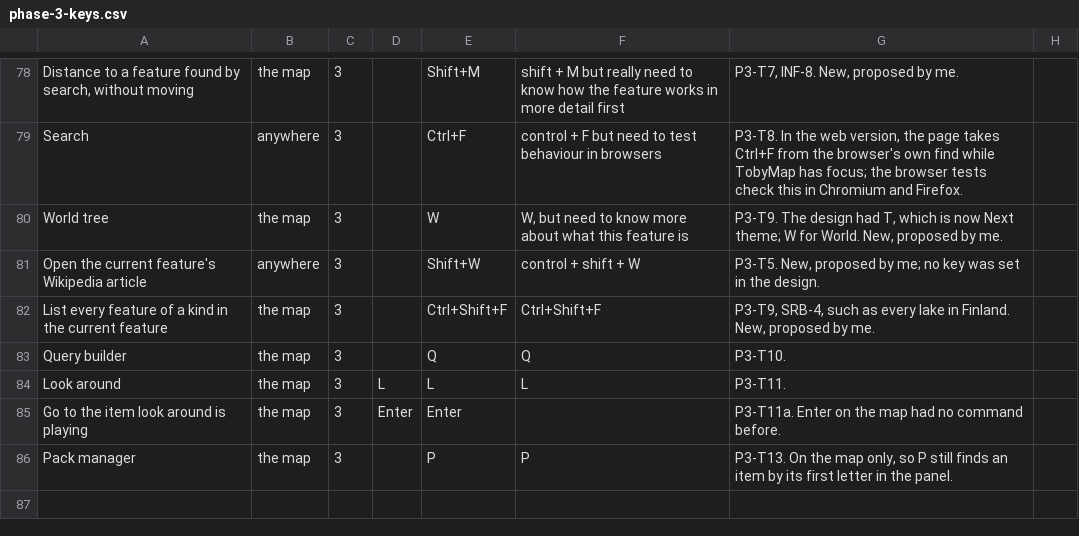
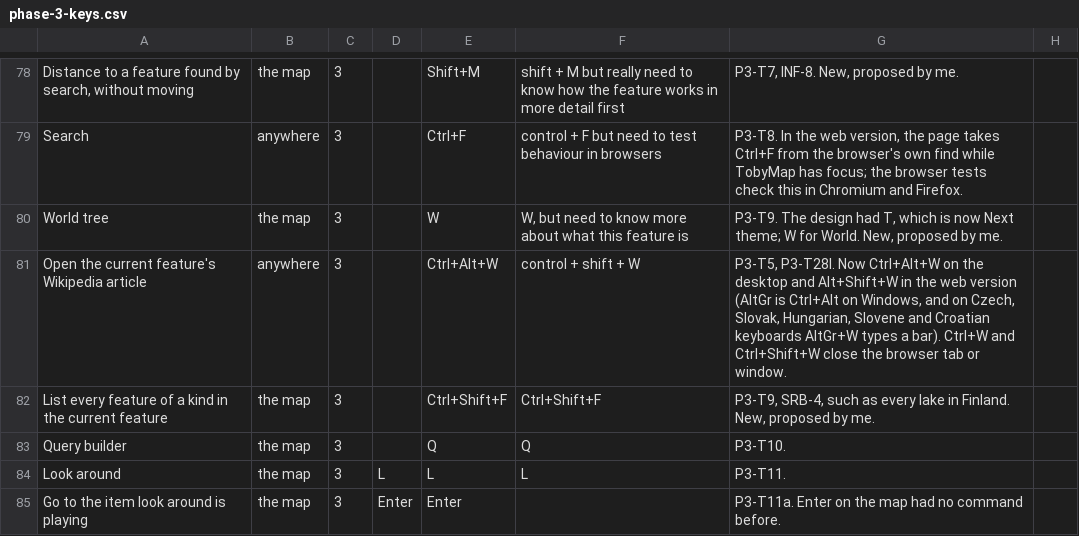
Before and after one commit to Chessel85/TobyMap, a CSV file: docs/plan/phase-3-keys.csv, drawn as a sheet; only a part is shown, gaps mark what is left out; the shorter side is filled out with more unchanged rows.

```diff
--- a/docs/plan/phase-3-keys.csv
+++ b/docs/plan/phase-3-keys.csv
@@ -80,3 +80,3 @@ Search,anywhere,3,,Ctrl+F,control + F but need to test behaviour in browsers,"P3
 World tree,the map,3,,W,"W, but need to know more about what this feature is","P3-T9. The design had T, which is now Next theme; W for World. New, proposed by me."
-Open the current feature's Wikipedia article,anywhere,3,,Shift+W,control + shift + W,"P3-T5. New, proposed by me; no key was set in the design."
+Open the current feature's Wikipedia article,anywhere,3,,Ctrl+Alt+W,control + shift + W,"P3-T5, P3-T28l. Now Ctrl+Alt+W on the desktop and Alt+Shift+W in the web version (AltGr is Ctrl+Alt on Windows, and on Czech, Slovak, Hungarian, Slovene and Croatian keyboards AltGr+W types a bar). Ctrl+W and Ctrl+Shift+W close the browser tab or window."
 List every feature of a kind in the current feature,the map,3,,Ctrl+Shift+F,Ctrl+Shift+F,"P3-T9, SRB-4, such as every lake in Finland. New, proposed by me."
```
Also changed, not shown: 4 other files.
